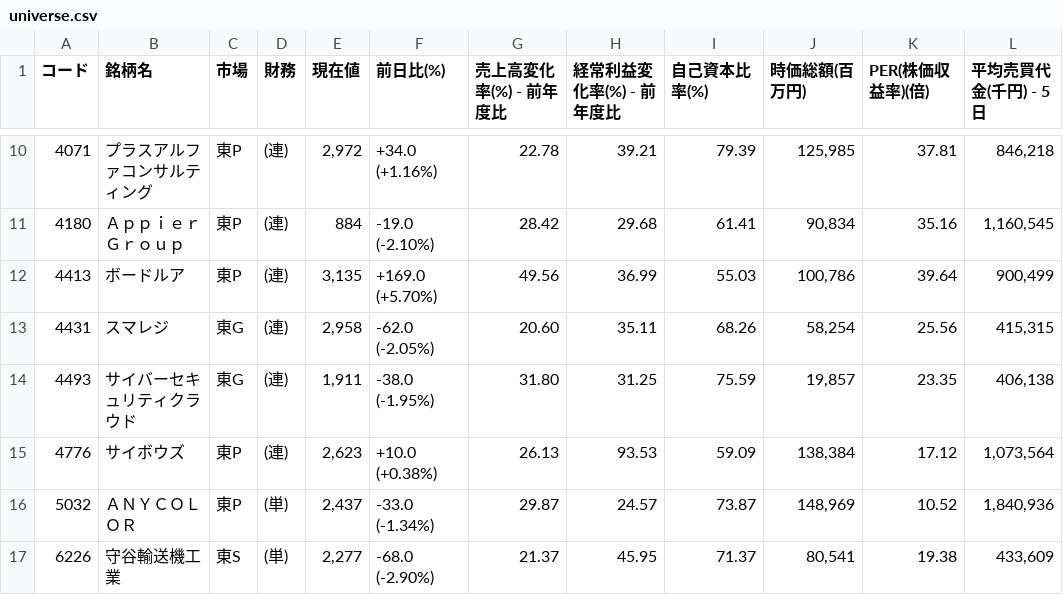
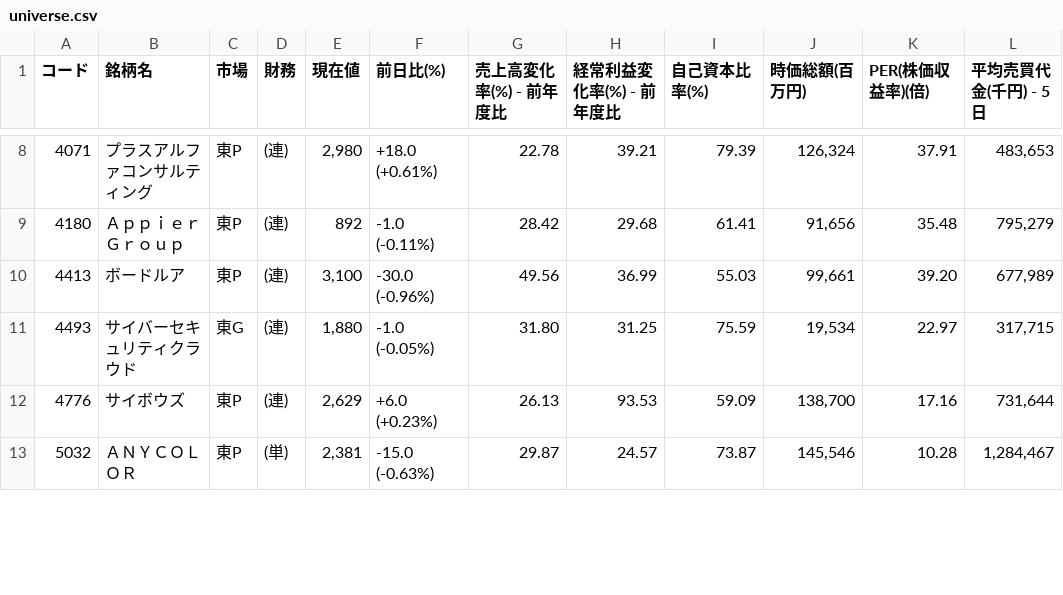
Before and after one commit to shigeaki2106/ni-swing2, a CSV file: universe.csv, drawn as a sheet; only a part is shown, gaps mark what is left out; the diff covers the shown part only.

```diff
--- a/universe.csv
+++ b/universe.csv
@@ -10,8 +8,6 @@
-4071,プラスアルファコンサルティング,東P,(連),"2,972","+34.0 (+1.16%) ",22.78,39.21,79.39,"125,985",37.81,"846,218"
-4180,Ａｐｐｉｅｒ　Ｇｒｏｕｐ,東P,(連),"884","-19.0 (-2.10%) ",28.42,29.68,61.41,"90,834",35.16,"1,160,545"
-4413,ボードルア,東P,(連),"3,135","+169.0 (+5.70%) ",49.56,36.99,55.03,"100,786",39.64,"900,499"
-4431,スマレジ,東G,(連),"2,958","-62.0 (-2.05%) ",20.60,35.11,68.26,"58,254",25.56,"415,315"
-4493,サイバーセキュリティクラウド,東G,(連),"1,911","-38.0 (-1.95%) ",31.80,31.25,75.59,"19,857",23.35,"406,138"
-4776,サイボウズ,東P,(連),"2,623","+10.0 (+0.38%) ",26.13,93.53,59.09,"138,384",17.12,"1,073,564"
-5032,ＡＮＹＣＯＬＯＲ,東P,(単),"2,437","-33.0 (-1.34%) ",29.87,24.57,73.87,"148,969",10.52,"1,840,936"
-6226,守谷輸送機工業,東S,(単),"2,277","-68.0 (-2.90%) ",21.37,45.95,71.37,"80,541",19.38,"433,609"
+4071,プラスアルファコンサルティング,東P,(連),"2,980","+18.0 (+0.61%) ",22.78,39.21,79.39,"126,324",37.91,"483,653"
+4180,Ａｐｐｉｅｒ　Ｇｒｏｕｐ,東P,(連),"892","-1.0 (-0.11%) ",28.42,29.68,61.41,"91,656",35.48,"795,279"
+4413,ボードルア,東P,(連),"3,100","-30.0 (-0.96%) ",49.56,36.99,55.03,"99,661",39.20,"677,989"
+4493,サイバーセキュリティクラウド,東G,(連),"1,880","-1.0 (-0.05%) ",31.80,31.25,75.59,"19,534",22.97,"317,715"
+4776,サイボウズ,東P,(連),"2,629","+6.0 (+0.23%) ",26.13,93.53,59.09,"138,700",17.16,"731,644"
+5032,ＡＮＹＣＯＬＯＲ,東P,(単),"2,381","-15.0 (-0.63%) ",29.87,24.57,73.87,"145,546",10.28,"1,284,467"
```
Also changed, not shown: 2 removed rows and 42 edited cells elsewhere in this file.
